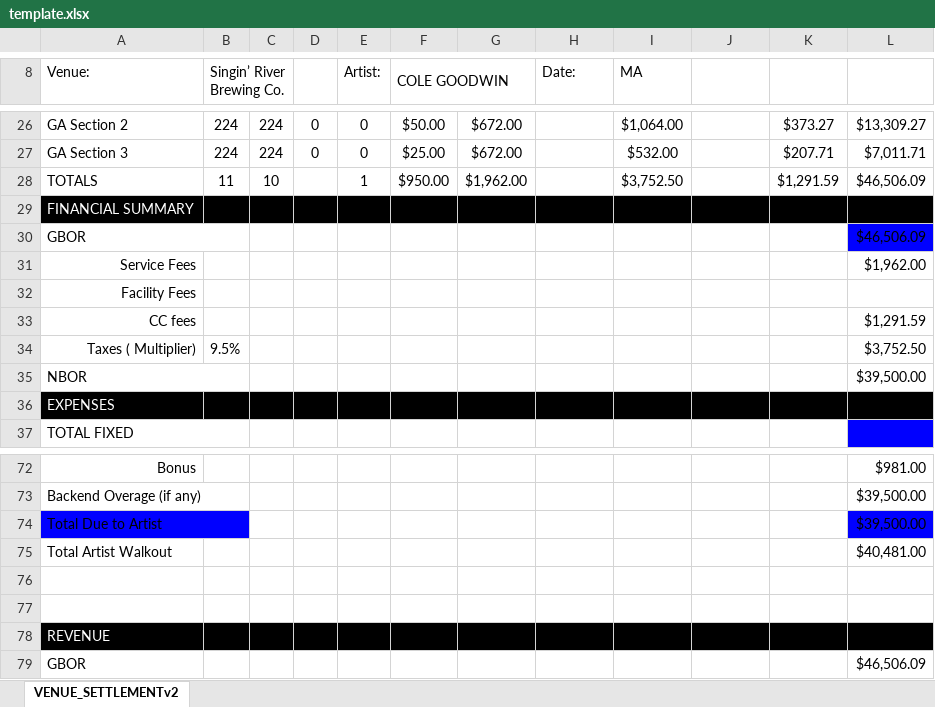
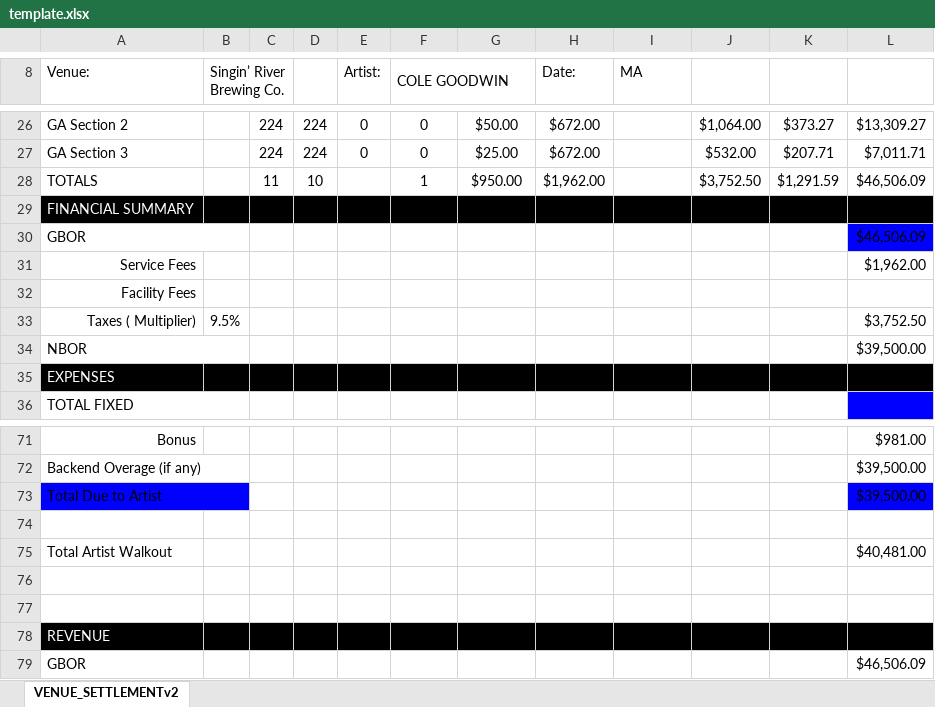
Before and after one commit to Mdotirby/shoals-ticketing, an Excel workbook: lib/xlsx-templates/venue-settlement/template.xlsx, sheet VENUE_SETTLEMENTv2, drawn as a sheet; only a part is shown, gaps mark what is left out; values as stored, in another font and other column widths than the file's, no borders; conditional formats not drawn; removed rows and columns are numbered as before the commit, all else as after; the diff covers the shown part only; the diff names each change by its address in the sheet, - before the commit and + after, or states it on an @@ line.

```diff
--- a/lib/xlsx-templates/venue-settlement/template.xlsx (sheet VENUE_SETTLEMENTv2)
+++ b/lib/xlsx-templates/venue-settlement/template.xlsx (sheet VENUE_SETTLEMENTv2)
+column C, rows 26-28: 224 | 224 | 11
-column D, rows 26-27: 0 | 0
-B8:C8 merged
+B8:C8 merged
-B26:B27 (Singin’ River Brewing Co.): 224
+B26:B27 (Singin’ River Brewing Co.): (empty)
-F26 (COLE GOODWIN): $50.00
+F26 (COLE GOODWIN): 0
-G26: $672.00
+G26: $50.00
-H26:H27 (Date:): (empty)
+H26:H27 (Date:): $672.00
-I26 (MA): $1,064.00
+I26 (MA): (empty)
-J26: (empty)
+J26: $1,064.00
-F27 (COLE GOODWIN): $25.00
+F27 (COLE GOODWIN): 0
-G27: $672.00
+G27: $25.00
-I27 (MA): $532.00
+I27 (MA): (empty)
-J27: (empty)
+J27: $532.00
-B28 (Singin’ River Brewing Co.): 11
+B28 (Singin’ River Brewing Co.): (empty)
-E28 (Artist:): 1
+E28 (Artist:): (empty)
-F28 (COLE GOODWIN): $950.00
+F28 (COLE GOODWIN): 1
-G28: $1,962.00
+G28: $950.00
-H28 (Date:): (empty)
+H28 (Date:): $1,962.00
-I28 (MA): $3,752.50
+I28 (MA): (empty)
-J28: (empty)
+J28: $3,752.50
-row 33: CC fees |  |  |  |  |  |  |  |  |  |  | $1,291.59
+row 74: (empty)
```
Also changed, not shown: 20 edited cells and merged cells elsewhere in this sheet, lib/xlsx-templates/artist-settlement/template.xlsx, 28 other files.
